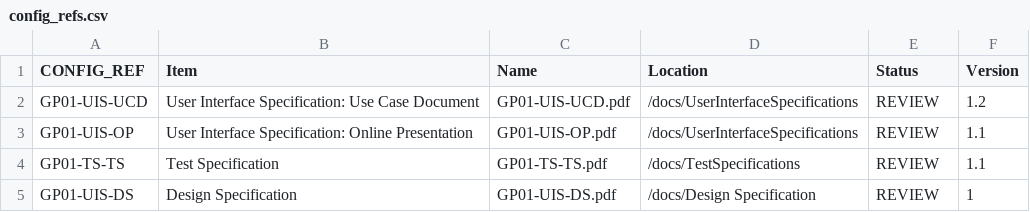
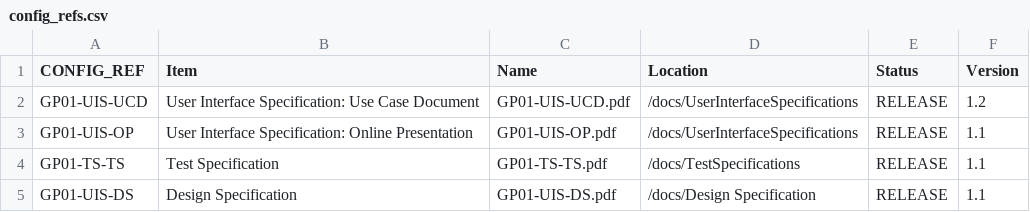
Before and after one commit to rhys3010/JoggleCube, a CSV file: config/config_refs.csv, drawn as a sheet.

Commit message:
Updated design doc

```diff
--- a/config/config_refs.csv
+++ b/config/config_refs.csv
@@ -1,5 +1,5 @@
 CONFIG_REF,Item,Name,Location,Status,Version
-GP01-UIS-UCD,User Interface Specification: Use Case Document,GP01-UIS-UCD.pdf,/docs/UserInterfaceSpecifications,REVIEW,1.2
-GP01-UIS-OP,User Interface Specification: Online Presentation,GP01-UIS-OP.pdf,/docs/UserInterfaceSpecifications,REVIEW,1.1
-GP01-TS-TS,Test Specification,GP01-TS-TS.pdf,/docs/TestSpecifications,REVIEW,1.1
-GP01-UIS-DS,Design Specification,GP01-UIS-DS.pdf,/docs/Design Specification,REVIEW,1
+GP01-UIS-UCD,User Interface Specification: Use Case Document,GP01-UIS-UCD.pdf,/docs/UserInterfaceSpecifications,RELEASE,1.2
+GP01-UIS-OP,User Interface Specification: Online Presentation,GP01-UIS-OP.pdf,/docs/UserInterfaceSpecifications,RELEASE,1.1
+GP01-TS-TS,Test Specification,GP01-TS-TS.pdf,/docs/TestSpecifications,RELEASE,1.1
+GP01-UIS-DS,Design Specification,GP01-UIS-DS.pdf,/docs/Design Specification,RELEASE,1.1
```
